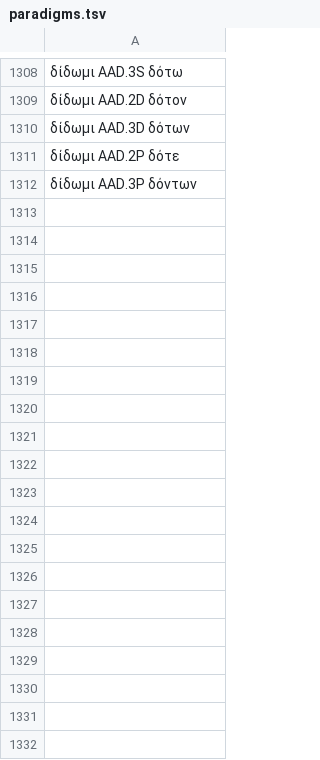
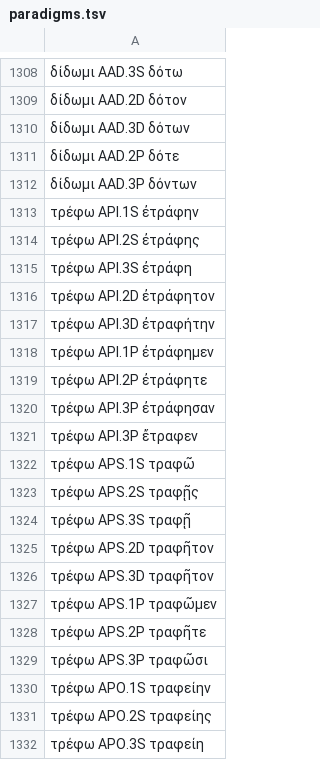
Before and after one commit to jtauber/greek-inflexion, a TSV file: homer-data/paradigms.tsv, drawn as a sheet; only a part is shown, gaps mark what is left out; the diff covers the shown part only.

Commit message:
more paradigms τρέφω aorist passive.

```diff
--- a/homer-data/paradigms.tsv
+++ b/homer-data/paradigms.tsv
@@ -1312 +1312,21 @@
 δίδωμι AAD.3P δόντων	
+τρέφω API.1S ἐτράφην						
+τρέφω API.2S ἐτράφης										
+τρέφω API.3S ἐτράφη											
+τρέφω API.2D ἐτράφητον				
+τρέφω API.3D ἐτραφήτην					
+τρέφω API.1P ἐτράφημεν					
+τρέφω API.2P ἐτράφητε						
+τρέφω API.3P ἐτράφησαν
+τρέφω API.3P ἔτραφεν
+τρέφω APS.1S τραφῶ	
+τρέφω APS.2S τραφῇς
+τρέφω APS.3S τραφῇ
+τρέφω APS.2D τραφῆτον	
+τρέφω APS.3D τραφῆτον
+τρέφω APS.1P τραφῶμεν
+τρέφω APS.2P τραφῆτε
+τρέφω APS.3P τραφῶσι		
+τρέφω APO.1S τραφείην
+τρέφω APO.2S τραφείης
+τρέφω APO.3S τραφείη
```
Also changed, not shown: 16 added rows elsewhere in this file, 2 other files.
